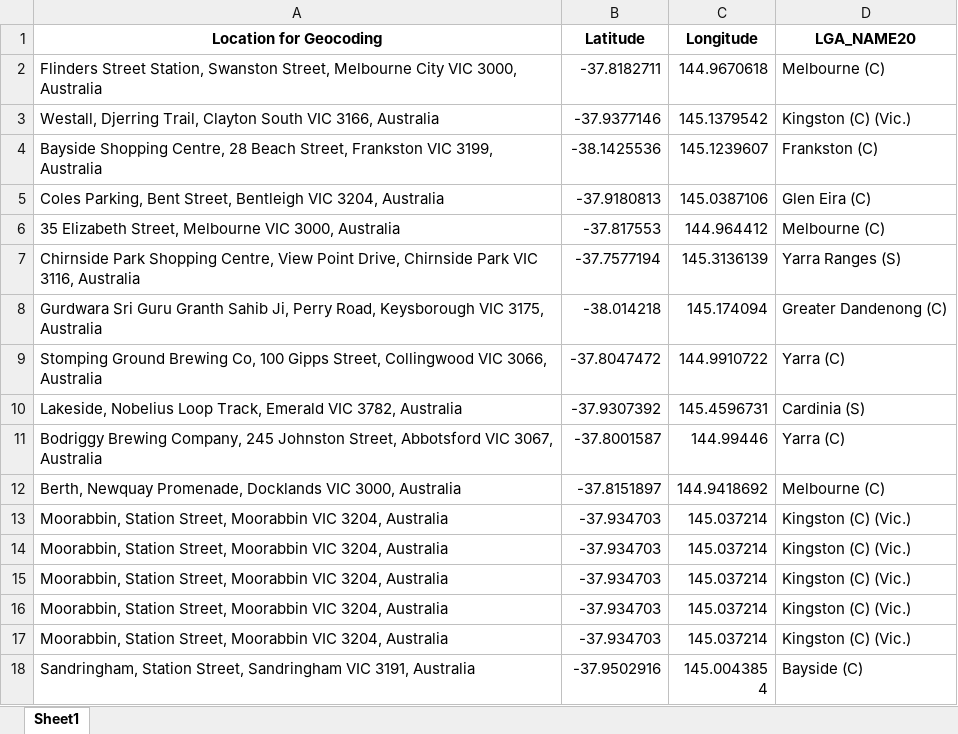
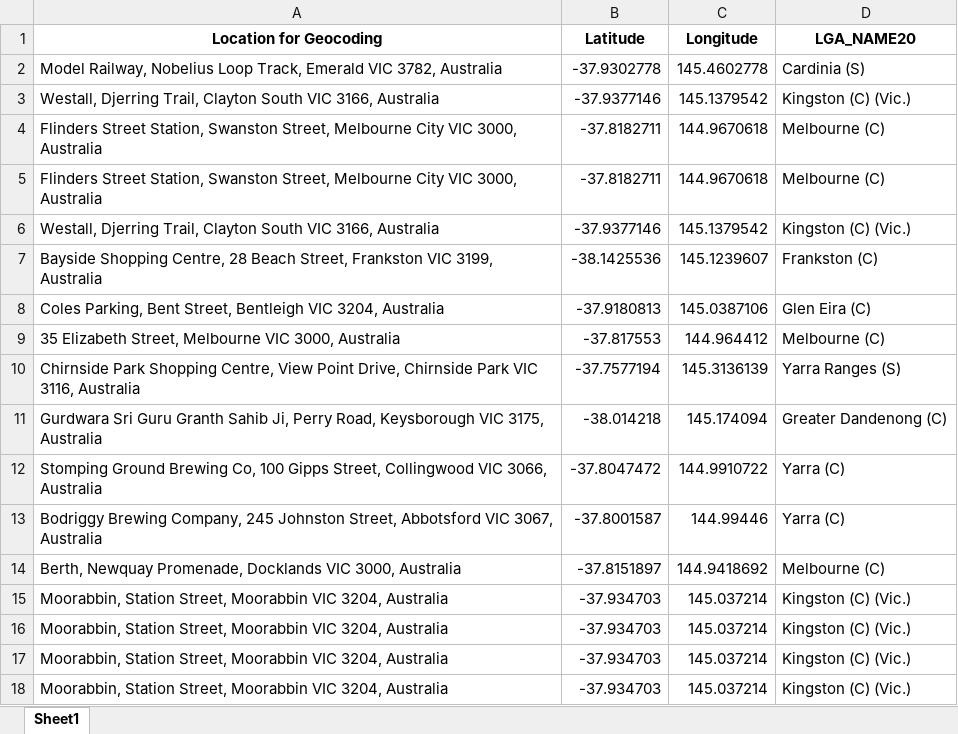
Before and after one commit to Mike-Honey/covid-19-vic-au, an Excel workbook: Coronavirus COVID-19 - VIC AU Exposure sites LGA.xlsx, sheet Sheet1, drawn as a sheet; only a part is shown; the shorter side is filled out with more unchanged rows; values as stored, in another font and other column widths than the file's, no borders; removed rows and columns are numbered as before the commit, all else as after; the diff names each change by its address in the sheet, - before the commit and + after, or states it on an @@ line.

```diff
--- a/Coronavirus COVID-19 - VIC AU Exposure sites LGA.xlsx (sheet Sheet1)
+++ b/Coronavirus COVID-19 - VIC AU Exposure sites LGA.xlsx (sheet Sheet1)
+row 2: Model Railway, Nobelius Loop Track, Emerald VIC 3782, Australia | -37.9302778 | 145.4602778 | Cardinia (S)
+row 3: Westall, Djerring Trail, Clayton South VIC 3166, Australia | -37.9377146 | 145.1379542 | Kingston (C) (Vic.)
+row 4: Flinders Street Station, Swanston Street, Melbourne City VIC 3000, Australia | -37.8182711 | 144.9670618 | Melbourne (C)
-row 10: Lakeside, Nobelius Loop Track, Emerald VIC 3782, Australia | -37.9307392 | 145.4596731 | Cardinia (S)
```
Also changed, not shown: Coronavirus COVID-19 - VIC AU Exposure sites.xlsx, case-locations-and-outbreaks_case-alerts--public-exposure-sites_0.xlsx, 5 other files.
